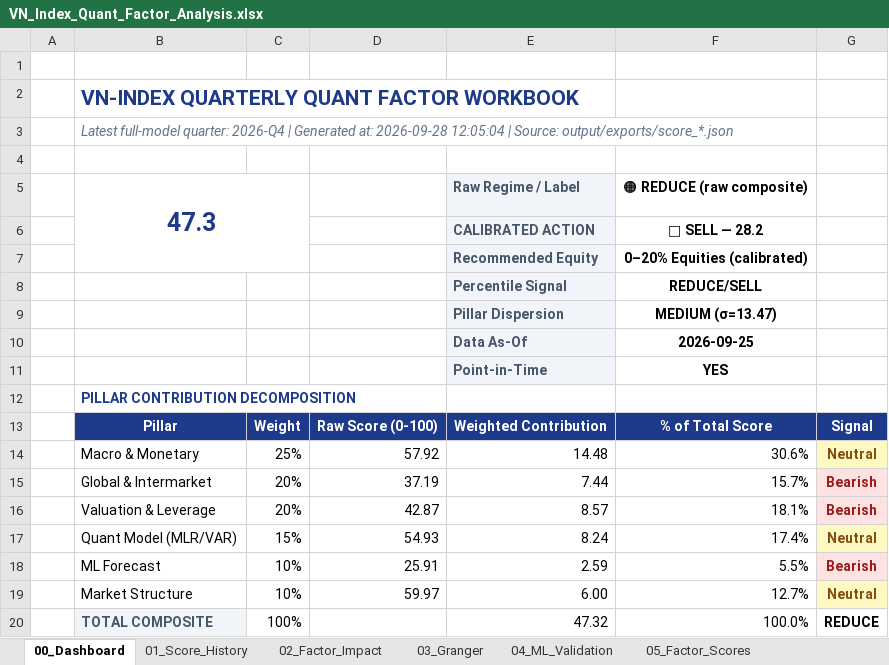
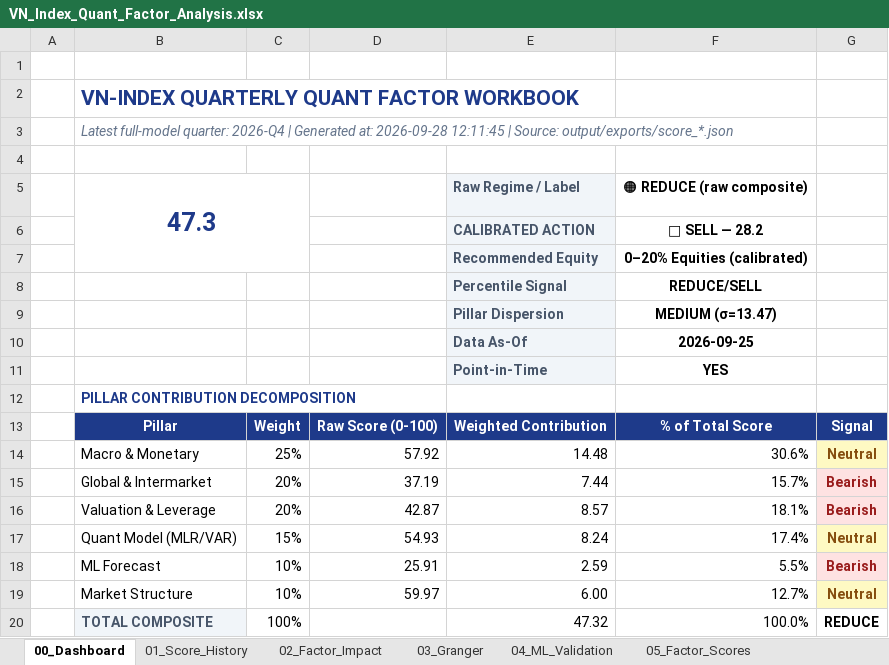
Before and after one commit to FTU-kudo/VN_Index_Scoring_Quarterly_Quant_Model, an Excel workbook: output/exports/VN_Index_Quant_Factor_Analysis.xlsx, sheet 00_Dashboard, drawn as a sheet; values as stored, in another font and other column widths than the file's, no borders; charts and pictures and conditional formats not drawn; the diff names each change by its address in the sheet, - before the commit and + after, or states it on an @@ line.

```diff
--- a/output/exports/VN_Index_Quant_Factor_Analysis.xlsx (sheet 00_Dashboard)
+++ b/output/exports/VN_Index_Quant_Factor_Analysis.xlsx (sheet 00_Dashboard)
-B3: …at: 2026-09-28 12:05:04 | Source:…
+B3: …at: 2026-09-28 12:11:45 | Source:…
```
Also changed, not shown: sheet 07_Methodology, 50 other files.
